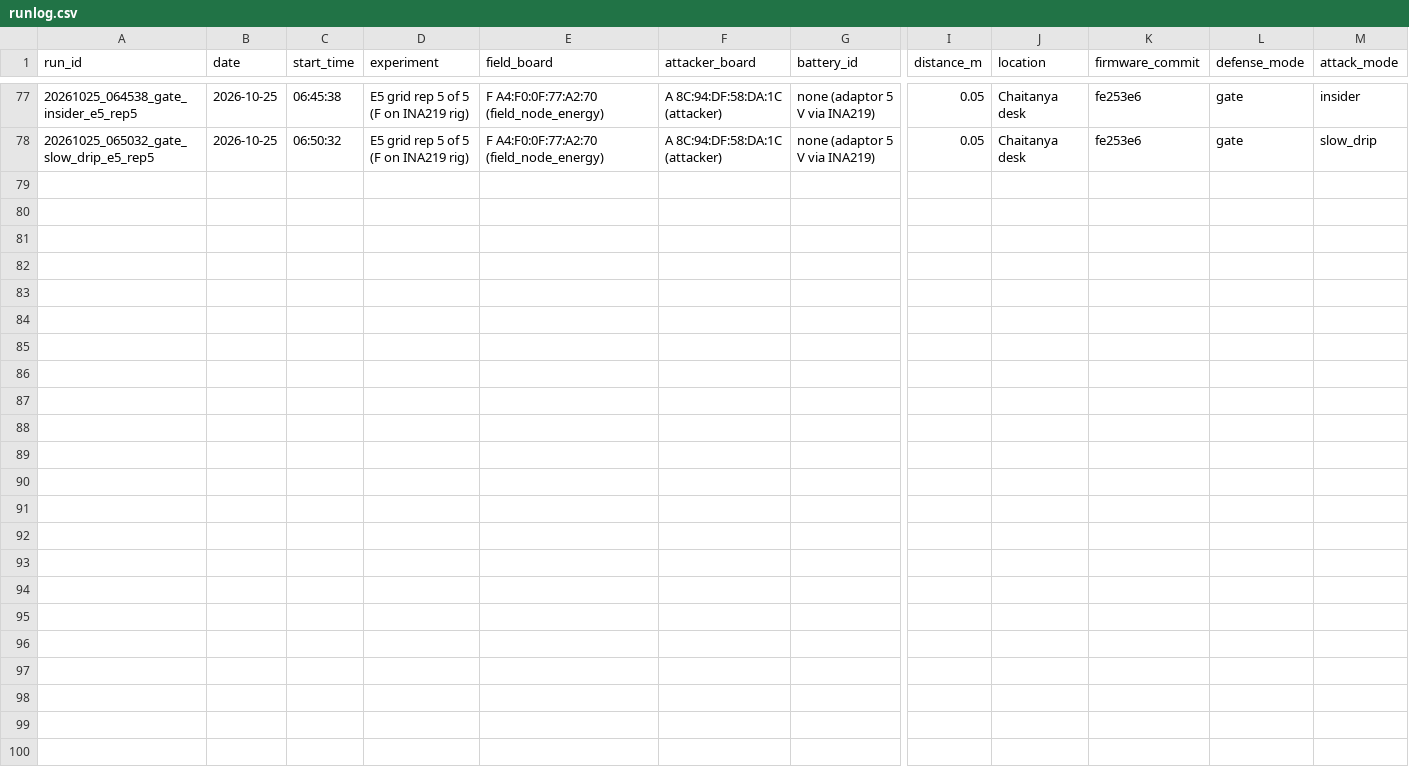
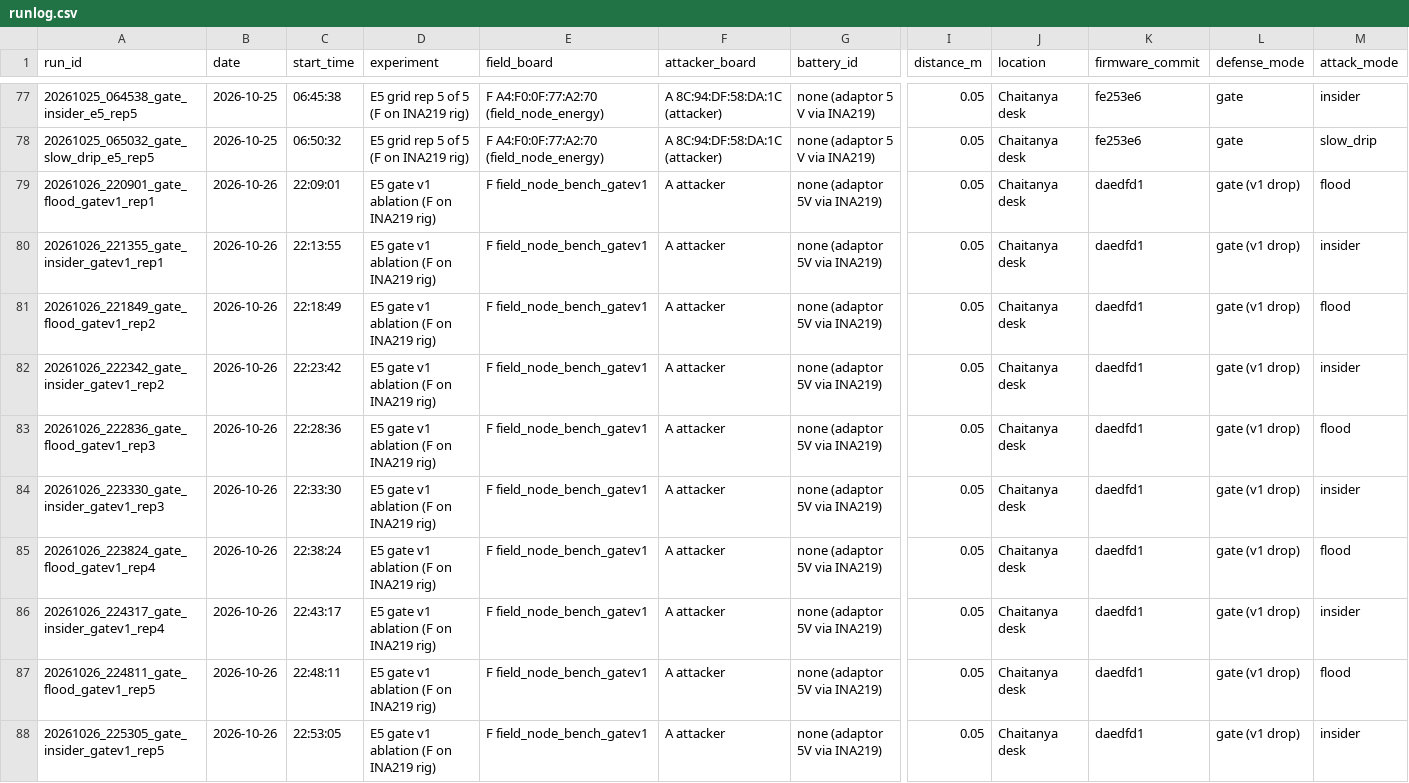
Before and after one commit to ramkirangaruda/Sentinel-Mesh, a CSV file: paper/runlog.csv, drawn as a sheet; only a part is shown, gaps mark what is left out; rows hold the shown columns only; the diff names each change by its address in the sheet, - before the commit and + after, or states it on an @@ line.

Commit message:
paper: gate v1 ablation, 10 runs (legit 2-4%; v1 locks out the real gateway, v2 keeps 75-82%)

```diff
--- a/paper/runlog.csv
+++ b/paper/runlog.csv
+row 79: 20261026_220901_gate_flood_gatev1_rep1 | 2026-10-26 | 22:09:01 | E5 gate v1 ablation (F on INA219 rig) | F field_node_bench_gatev1 | A attacker | none (adaptor 5V via INA219) | 0.05 | Chaitanya desk | daedfd1 | gate (v1 drop) | flood
+row 80: 20261026_221355_gate_insider_gatev1_rep1 | 2026-10-26 | 22:13:55 | E5 gate v1 ablation (F on INA219 rig) | F field_node_bench_gatev1 | A attacker | none (adaptor 5V via INA219) | 0.05 | Chaitanya desk | daedfd1 | gate (v1 drop) | insider
+row 81: 20261026_221849_gate_flood_gatev1_rep2 | 2026-10-26 | 22:18:49 | E5 gate v1 ablation (F on INA219 rig) | F field_node_bench_gatev1 | A attacker | none (adaptor 5V via INA219) | 0.05 | Chaitanya desk | daedfd1 | gate (v1 drop) | flood
+row 82: 20261026_222342_gate_insider_gatev1_rep2 | 2026-10-26 | 22:23:42 | E5 gate v1 ablation (F on INA219 rig) | F field_node_bench_gatev1 | A attacker | none (adaptor 5V via INA219) | 0.05 | Chaitanya desk | daedfd1 | gate (v1 drop) | insider
+row 83: 20261026_222836_gate_flood_gatev1_rep3 | 2026-10-26 | 22:28:36 | E5 gate v1 ablation (F on INA219 rig) | F field_node_bench_gatev1 | A attacker | none (adaptor 5V via INA219) | 0.05 | Chaitanya desk | daedfd1 | gate (v1 drop) | flood
+row 84: 20261026_223330_gate_insider_gatev1_rep3 | 2026-10-26 | 22:33:30 | E5 gate v1 ablation (F on INA219 rig) | F field_node_bench_gatev1 | A attacker | none (adaptor 5V via INA219) | 0.05 | Chaitanya desk | daedfd1 | gate (v1 drop) | insider
+row 85: 20261026_223824_gate_flood_gatev1_rep4 | 2026-10-26 | 22:38:24 | E5 gate v1 ablation (F on INA219 rig) | F field_node_bench_gatev1 | A attacker | none (adaptor 5V via INA219) | 0.05 | Chaitanya desk | daedfd1 | gate (v1 drop) | flood
+row 86: 20261026_224317_gate_insider_gatev1_rep4 | 2026-10-26 | 22:43:17 | E5 gate v1 ablation (F on INA219 rig) | F field_node_bench_gatev1 | A attacker | none (adaptor 5V via INA219) | 0.05 | Chaitanya desk | daedfd1 | gate (v1 drop) | insider
+row 87: 20261026_224811_gate_flood_gatev1_rep5 | 2026-10-26 | 22:48:11 | E5 gate v1 ablation (F on INA219 rig) | F field_node_bench_gatev1 | A attacker | none (adaptor 5V via INA219) | 0.05 | Chaitanya desk | daedfd1 | gate (v1 drop) | flood
+row 88: 20261026_225305_gate_insider_gatev1_rep5 | 2026-10-26 | 22:53:05 | E5 gate v1 ablation (F on INA219 rig) | F field_node_bench_gatev1 | A attacker | none (adaptor 5V via INA219) | 0.05 | Chaitanya desk | daedfd1 | gate (v1 drop) | insider
```
Also changed, not shown: 40 other files.
